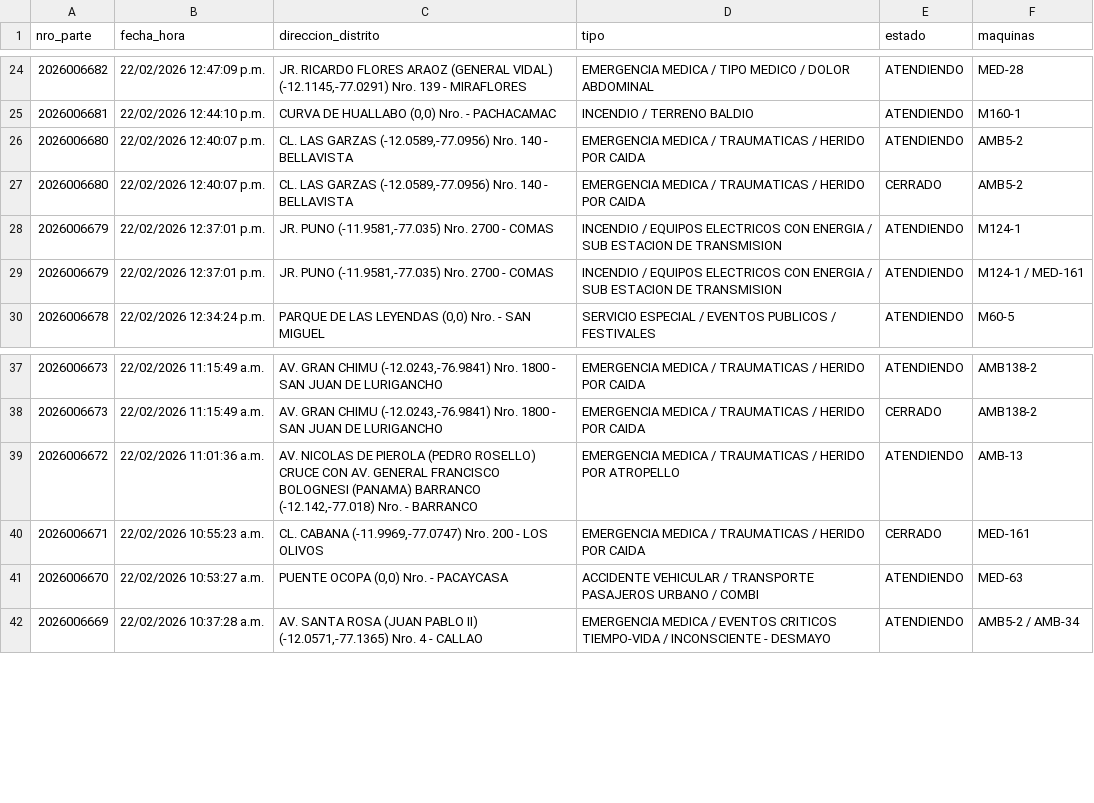
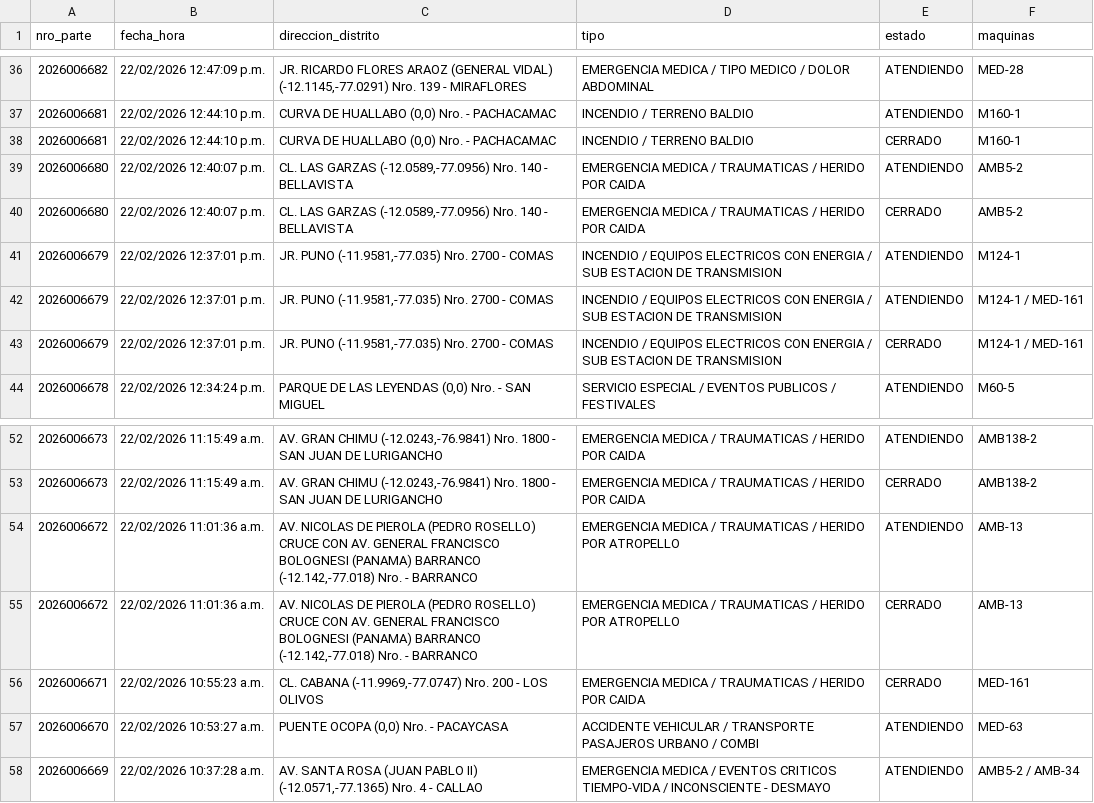
Before and after one commit to KenjiroMuriell/datamart_cgbvp, a CSV file: salida/emergencias_historico.csv, drawn as a sheet; only a part is shown, gaps mark what is left out; the diff covers the shown part only.

```diff
--- a/salida/emergencias_historico.csv
+++ b/salida/emergencias_historico.csv
@@ -25,2 +37,3 @@
 2026006681,22/02/2026 12:44:10 p.m.,"CURVA DE HUALLABO    (0,0)  Nro.    - PACHACAMAC",INCENDIO / TERRENO BALDIO,ATENDIENDO,M160-1
+2026006681,22/02/2026 12:44:10 p.m.,"CURVA DE HUALLABO    (0,0)  Nro.    - PACHACAMAC",INCENDIO / TERRENO BALDIO,CERRADO,M160-1
 2026006680,22/02/2026 12:40:07 p.m.,"CL. LAS GARZAS    (-12.0589,-77.0956)  Nro.  140  - BELLAVISTA",EMERGENCIA MEDICA / TRAUMATICAS / HERIDO POR CAIDA,ATENDIENDO,AMB5-2
@@ -29,2 +42,3 @@
 2026006679,22/02/2026 12:37:01 p.m.,"JR. PUNO    (-11.9581,-77.035)  Nro.  2700  - COMAS",INCENDIO / EQUIPOS ELECTRICOS CON ENERGIA / SUB ESTACION DE TRANSMISION,ATENDIENDO,M124-1 / MED-161
+2026006679,22/02/2026 12:37:01 p.m.,"JR. PUNO    (-11.9581,-77.035)  Nro.  2700  - COMAS",INCENDIO / EQUIPOS ELECTRICOS CON ENERGIA / SUB ESTACION DE TRANSMISION,CERRADO,M124-1 / MED-161
 2026006678,22/02/2026 12:34:24 p.m.,"PARQUE DE LAS LEYENDAS    (0,0)  Nro.    - SAN MIGUEL",SERVICIO ESPECIAL / EVENTOS PUBLICOS / FESTIVALES,ATENDIENDO,M60-5
@@ -39,2 +54,3 @@
 2026006672,22/02/2026 11:01:36 a.m.,"AV. NICOLAS DE PIEROLA (PEDRO ROSELLO) CRUCE CON AV. GENERAL FRANCISCO BOLOGNESI (PANAMA) BARRANCO    (-12.142,-77.018)  Nro.    - BARRANCO",EMERGENCIA MEDICA / TRAUMATICAS / HERIDO POR ATROPELLO,ATENDIENDO,AMB-13
+2026006672,22/02/2026 11:01:36 a.m.,"AV. NICOLAS DE PIEROLA (PEDRO ROSELLO) CRUCE CON AV. GENERAL FRANCISCO BOLOGNESI (PANAMA) BARRANCO    (-12.142,-77.018)  Nro.    - BARRANCO",EMERGENCIA MEDICA / TRAUMATICAS / HERIDO POR ATROPELLO,CERRADO,AMB-13
 2026006671,22/02/2026 10:55:23 a.m.,"CL. CABANA    (-11.9969,-77.0747)  Nro.  200  - LOS OLIVOS",EMERGENCIA MEDICA / TRAUMATICAS / HERIDO POR CAIDA,CERRADO,MED-161
```
Also changed, not shown: 13 added rows elsewhere in this file.
